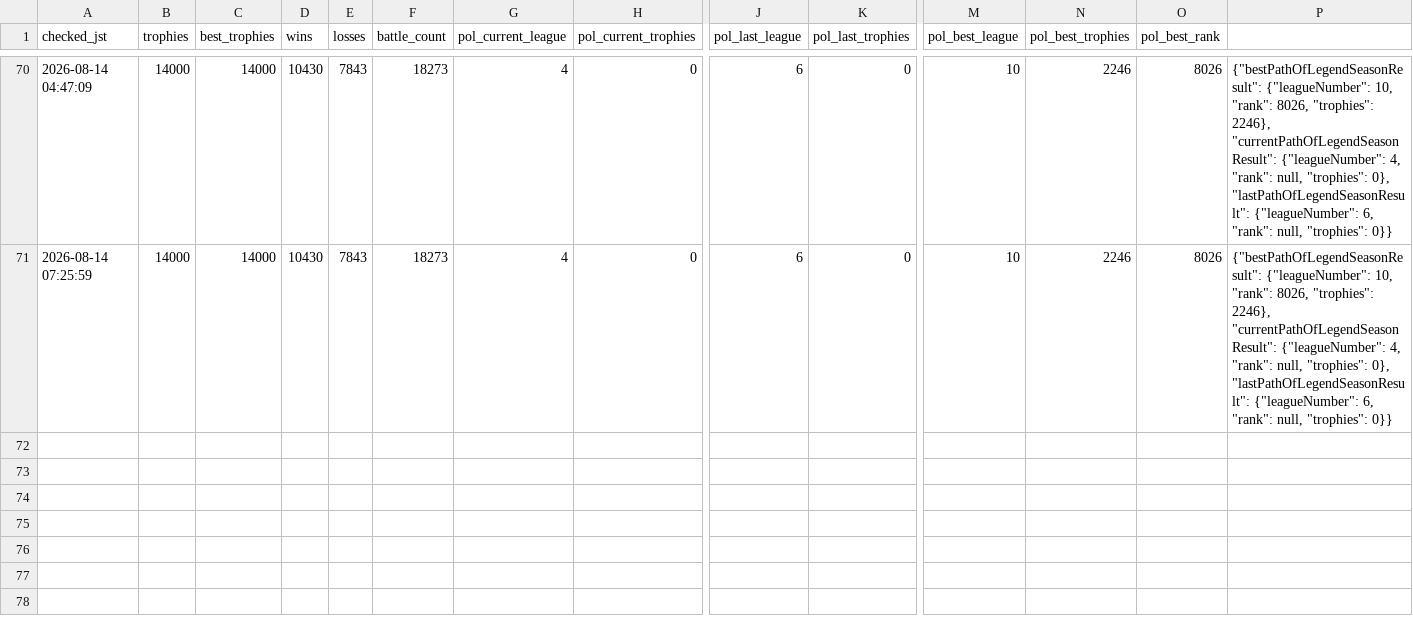
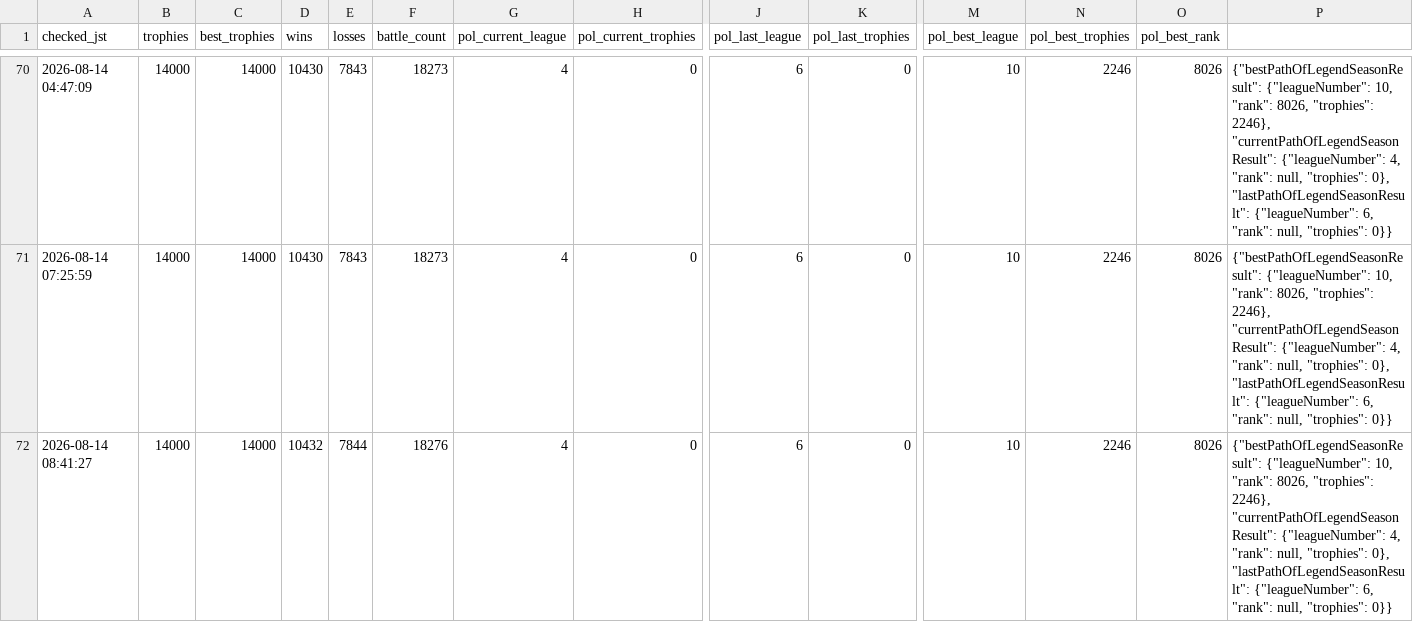
Before and after one commit to koh01201/clash-log, a CSV file: profile.csv, drawn as a sheet; only a part is shown, gaps mark what is left out; rows hold the shown columns only; the diff names each change by its address in the sheet, - before the commit and + after, or states it on an @@ line.

```diff
--- a/profile.csv
+++ b/profile.csv
+row 72: 2026-08-14 08:41:27 | 14000 | 14000 | 10432 | 7844 | 18276 | 4 | 0 | 6 | 0 | 10 | 2246 | 8026 | {"bestPathOfLegendSeasonResult": {"leagueNumber": 10, "rank": 8026, "trophies": 2246}, "currentPathOfLegendSeasonResult": {"leagueNumber": 4, "rank": null, "trophies": 0}, "lastPathOfLegendSeasonResult": {"leagueNumber": 6, "rank": null, "trophies": 0}}
```
Also changed, not shown: battles.csv, 33 other files.
